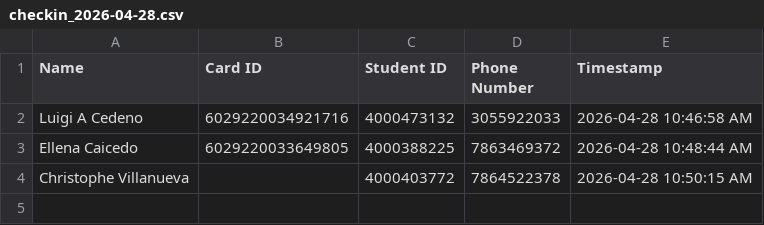
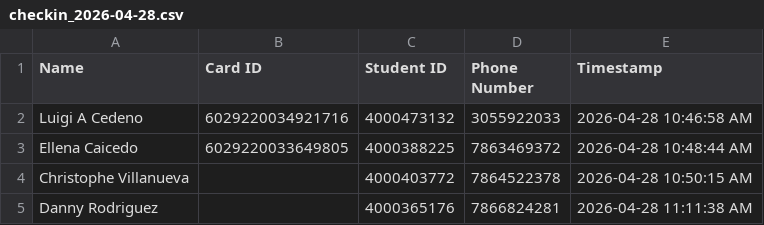
Before and after one commit to G33k-star/smart-id-verification-system, a CSV file: data/checkins/checkin_2026-04-28.csv, drawn as a sheet.

Commit message:
Backup data 2026-04-28 16:00:02 UTC

```diff
--- a/data/checkins/checkin_2026-04-28.csv
+++ b/data/checkins/checkin_2026-04-28.csv
@@ -4 +4,2 @@ Ellena Caicedo,6029220033649805,4000388225,7863469372,2026-04-28 10:48:44 AM
 Christophe Villanueva,,4000403772,7864522378,2026-04-28 10:50:15 AM
+Danny Rodriguez,,4000365176,7866824281,2026-04-28 11:11:38 AM
```
Also changed, not shown: 1 other file.
